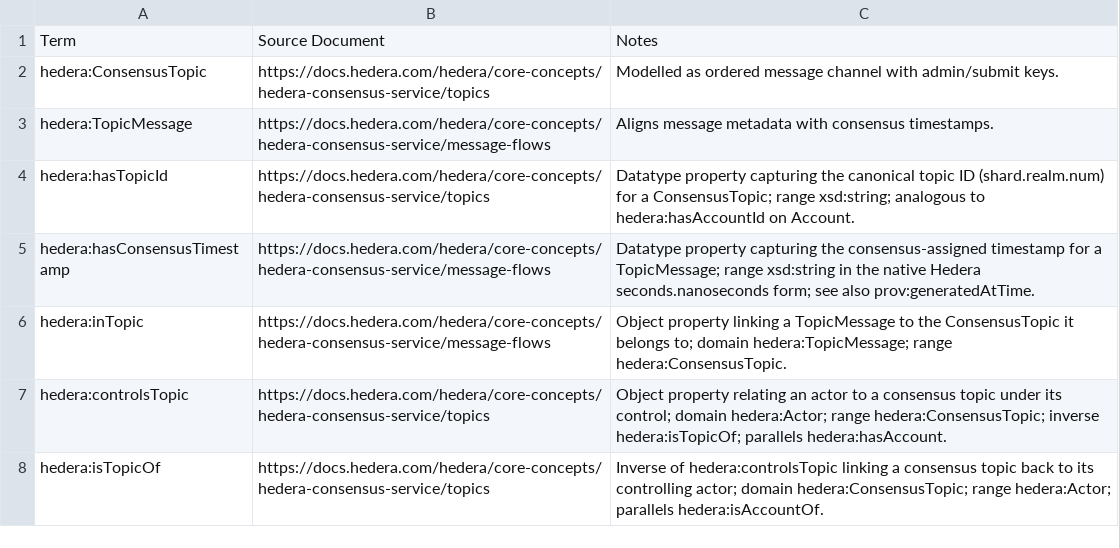
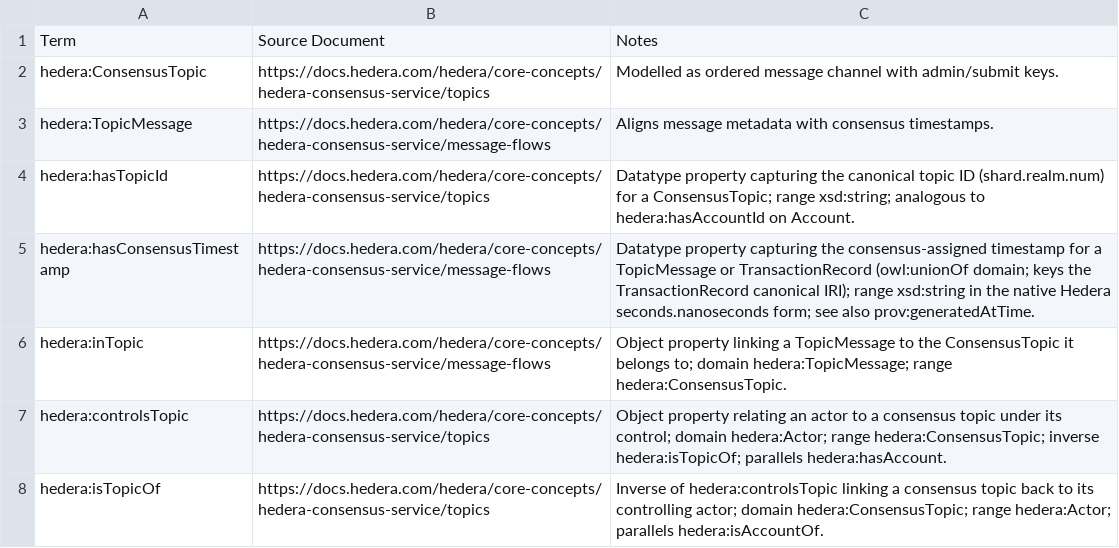
Before and after one commit to IndependentImpact/Bhash, a CSV file: docs/mappings/consensus.csv, drawn as a sheet; only a part is shown.

Commit message:
Fixes IRI pattern for TransactionRecord class instances.

```diff
--- a/docs/mappings/consensus.csv
+++ b/docs/mappings/consensus.csv
@@ -4,3 +4,3 @@ hedera:TopicMessage,https://docs.hedera.com/hedera/core-concepts/hedera-consensu
 hedera:hasTopicId,https://docs.hedera.com/hedera/core-concepts/hedera-consensus-service/topics,Datatype property capturing the canonical topic ID (shard.realm.num) for a ConsensusTopic; range xsd:string; analogous to hedera:hasAccountId on Account.
-hedera:hasConsensusTimestamp,https://docs.hedera.com/hedera/core-concepts/hedera-consensus-service/message-flows,Datatype property capturing the consensus-assigned timestamp for a TopicMessage; range xsd:string in the native Hedera seconds.nanoseconds form; see also prov:generatedAtTime.
+hedera:hasConsensusTimestamp,https://docs.hedera.com/hedera/core-concepts/hedera-consensus-service/message-flows,Datatype property capturing the consensus-assigned timestamp for a TopicMessage or TransactionRecord (owl:unionOf domain; keys the TransactionRecord canonical IRI); range xsd:string in the native Hedera seconds.nanoseconds form; see also prov:generatedAtTime.
 hedera:inTopic,https://docs.hedera.com/hedera/core-concepts/hedera-consensus-service/message-flows,Object property linking a TopicMessage to the ConsensusTopic it belongs to; domain hedera:TopicMessage; range hedera:ConsensusTopic.
```
Also changed, not shown: 12 other files.
